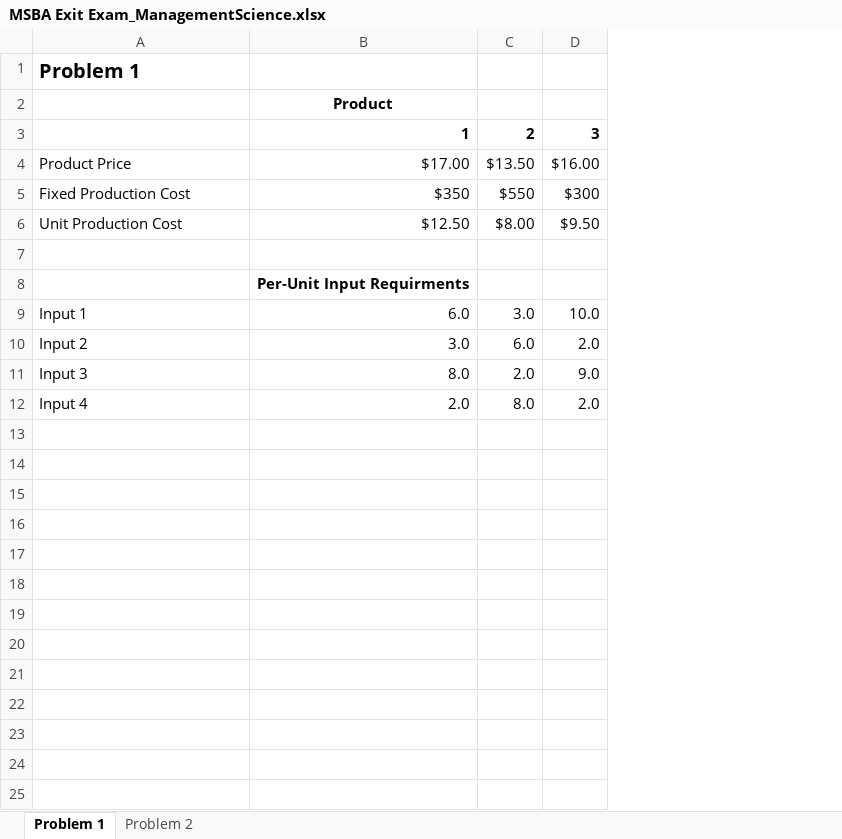
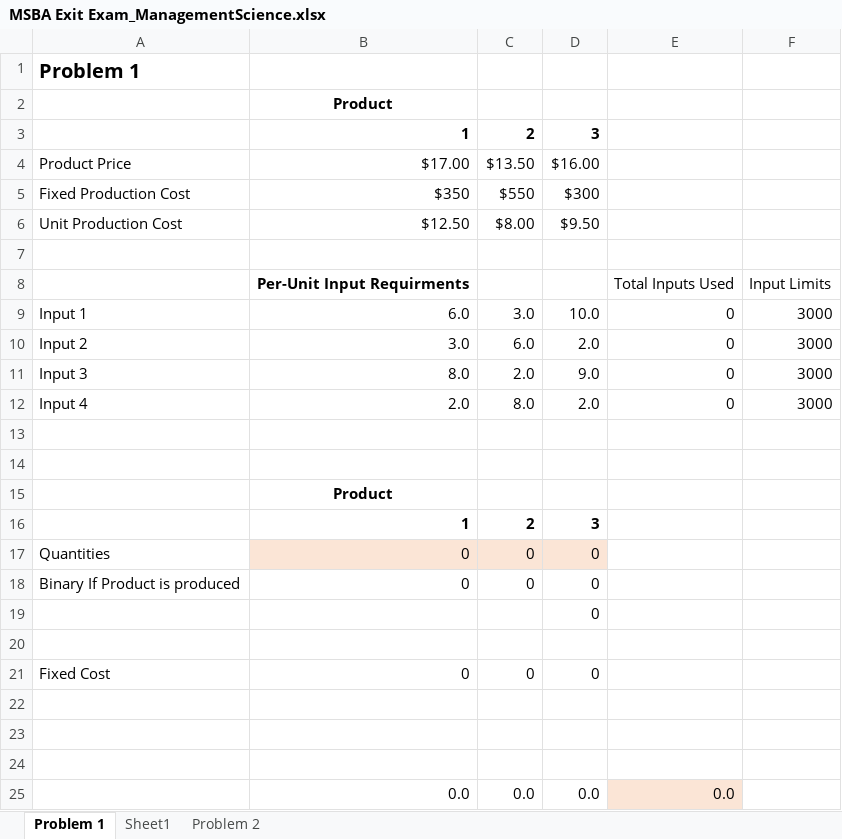
Before and after one commit to musasmike/msba_exit_yelp, an Excel workbook: MSBA Exit Exam_ManagementScience.xlsx, sheet Problem 1, drawn as a sheet; values as stored, in another font and other column widths than the file's, no borders; charts and pictures not drawn; the diff names each change by its address in the sheet, - before the commit and + after, or states it on an @@ line.

```diff
--- a/MSBA Exit Exam_ManagementScience.xlsx (sheet Problem 1)
+++ b/MSBA Exit Exam_ManagementScience.xlsx (sheet Problem 1)
+sheet tab: Sheet1
+column E, rows 8-12: Total Inputs Used | 0 | 0 | 0 | 0
+column F, rows 8-12: Input Limits | 3000 | 3000 | 3000 | 3000
+row 13: (empty)
+row 14: (empty)
+row 15:  | Product
+row 16:  | 1 | 2 | 3
+row 17: Quantities | 0 | 0 | 0
+row 18: Binary If Product is produced | 0 | 0 | 0
+row 19:  |  |  | 0
+row 20: (empty)
+row 21: Fixed Cost | 0 | 0 | 0
+row 22: (empty)
+row 23: (empty)
+row 24: (empty)
+row 25:  | 0.0 | 0.0 | 0.0 | 0.0
```
Also changed, not shown: charts or pictures.
